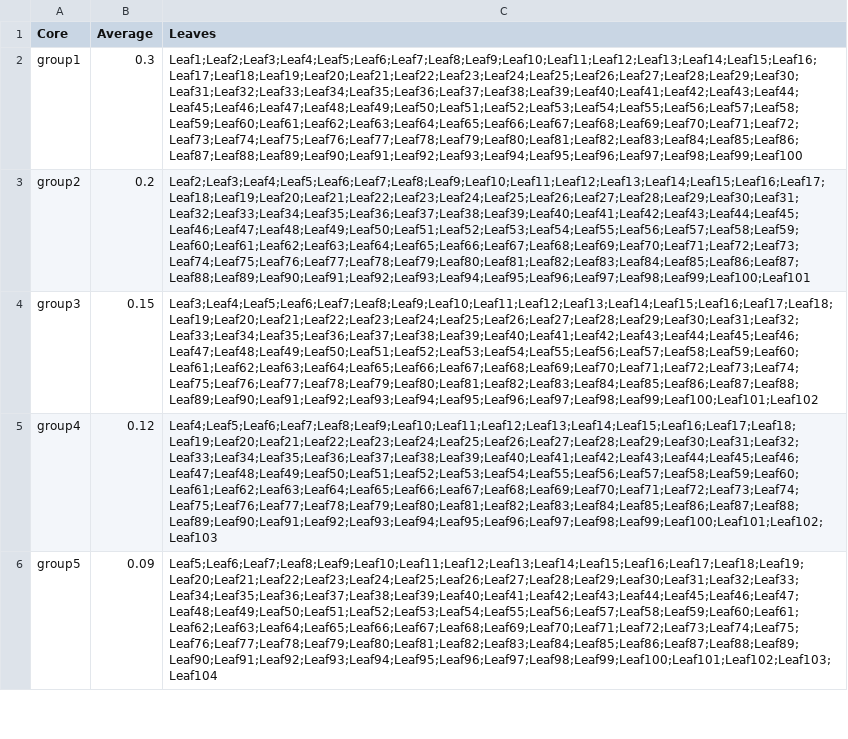
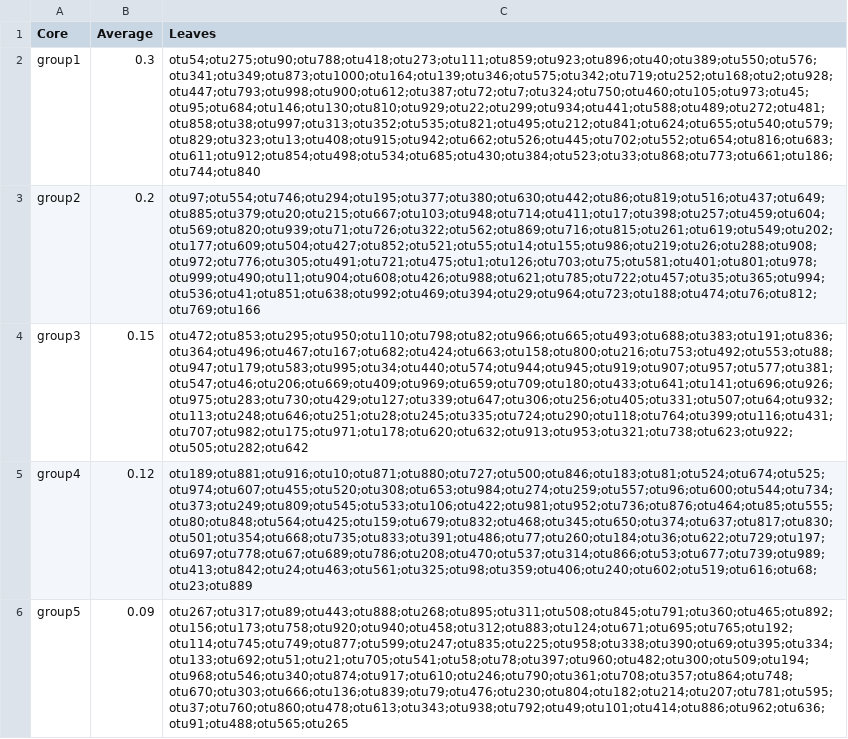
Before and after one commit to silvtal/predicting_fixation, a CSV file: 1_datasets/PCGtables/SkewedGroups_N10_1000sp.csv, drawn as a sheet; only a part is shown; the diff covers the shown part only; the diff names each change by its address in the sheet, - before the commit and + after, or states it on an @@ line.

```diff
--- a/1_datasets/PCGtables/SkewedGroups_N10_1000sp.csv
+++ b/1_datasets/PCGtables/SkewedGroups_N10_1000sp.csv
-C2 (Leaves): Leaf1;Leaf2;Leaf3;Leaf4;Leaf5;Leaf6;Leaf7;Leaf8;Leaf9;Leaf10;Leaf11;Leaf12;Leaf13;Leaf14;Leaf15;Leaf16;Leaf17;Leaf18;Leaf19;Leaf20;Leaf21;Leaf22;Leaf23;Leaf24;Leaf25;Leaf26;Leaf27;Leaf28;Leaf29;Leaf30;Leaf31;Leaf32;Leaf33;Leaf34;Leaf35;Leaf36;Leaf37;Leaf38;Leaf39;Leaf40;Leaf41;Leaf42;Leaf43;Leaf44;Leaf45;Leaf46;Leaf47;Leaf48;Leaf49;Leaf50;Leaf51;Leaf52;Leaf53;Leaf54;Leaf55;Leaf56;Leaf57;Leaf58;Leaf59;Leaf60;Leaf61;Leaf62;Leaf63;Leaf64;Leaf65;Leaf66;Leaf67;Leaf68;Leaf69;Leaf70;Leaf71;Leaf72;Leaf73;Leaf74;Leaf75;Leaf76;Leaf77;Leaf78;Leaf79;Leaf80;Leaf81;Leaf82;Leaf83;Leaf84;Leaf85;Leaf86;Leaf87;Leaf88;Leaf89;Leaf90;Leaf91;Leaf92;Leaf93;Leaf94;Leaf95;Leaf96;Leaf97;Leaf98;Leaf99;Leaf100
+C2 (Leaves): otu54;otu275;otu90;otu788;otu418;otu273;otu111;otu859;otu923;otu896;otu40;otu389;otu550;otu576;otu341;otu349;otu873;otu1000;otu164;otu139;otu346;otu575;otu342;otu719;otu252;otu168;otu2;otu928;otu447;otu793;otu998;otu900;otu612;otu387;otu72;otu7;otu324;otu750;otu460;otu105;otu973;otu45;otu95;otu684;otu146;otu130;otu810;otu929;otu22;otu299;otu934;otu441;otu588;otu489;otu272;otu481;otu858;otu38;otu997;otu313;otu352;otu535;otu821;otu495;otu212;otu841;otu624;otu655;otu540;otu579;otu829;otu323;otu13;otu408;otu915;otu942;otu662;otu526;otu445;otu702;otu552;otu654;otu816;otu683;otu611;otu912;otu854;otu498;otu534;otu685;otu430;otu384;otu523;otu33;otu868;otu773;otu661;otu186;otu744;otu840
-C3 (Leaves): Leaf2;Leaf3;Leaf4;Leaf5;Leaf6;Leaf7;Leaf8;Leaf9;Leaf10;Leaf11;Leaf12;Leaf13;Leaf14;Leaf15;Leaf16;Leaf17;Leaf18;Leaf19;Leaf20;Leaf21;Leaf22;Leaf23;Leaf24;Leaf25;Leaf26;Leaf27;Leaf28;Leaf29;Leaf30;Leaf31;Leaf32;Leaf33;Leaf34;Leaf35;Leaf36;Leaf37;Leaf38;Leaf39;Leaf40;Leaf41;Leaf42;Leaf43;Leaf44;Leaf45;Leaf46;Leaf47;Leaf48;Leaf49;Leaf50;Leaf51;Leaf52;Leaf53;Leaf54;Leaf55;Leaf56;Leaf57;Leaf58;Leaf59;Leaf60;Leaf61;Leaf62;Leaf63;Leaf64;Leaf65;Leaf66;Leaf67;Leaf68;Leaf69;Leaf70;Leaf71;Leaf72;Leaf73;Leaf74;Leaf75;Leaf76;Leaf77;Leaf78;Leaf79;Leaf80;Leaf81;Leaf82;Leaf83;Leaf84;Leaf85;Leaf86;Leaf87;Leaf88;Leaf89;Leaf90;Leaf91;Leaf92;Leaf93;Leaf94;Leaf95;Leaf96;Leaf97;Leaf98;Leaf99;Leaf100;Leaf101
+C3 (Leaves): otu97;otu554;otu746;otu294;otu195;otu377;otu380;otu630;otu442;otu86;otu819;otu516;otu437;otu649;otu885;otu379;otu20;otu215;otu667;otu103;otu948;otu714;otu411;otu17;otu398;otu257;otu459;otu604;otu569;otu820;otu939;otu71;otu726;otu322;otu562;otu869;otu716;otu815;otu261;otu619;otu549;otu202;otu177;otu609;otu504;otu427;otu852;otu521;otu55;otu14;otu155;otu986;otu219;otu26;otu288;otu908;otu972;otu776;otu305;otu491;otu721;otu475;otu1;otu126;otu703;otu75;otu581;otu401;otu801;otu978;otu999;otu490;otu11;otu904;otu608;otu426;otu988;otu621;otu785;otu722;otu457;otu35;otu365;otu994;otu536;otu41;otu851;otu638;otu992;otu469;otu394;otu29;otu964;otu723;otu188;otu474;otu76;otu812;otu769;otu166
-C4 (Leaves): Leaf3;Leaf4;Leaf5;Leaf6;Leaf7;Leaf8;Leaf9;Leaf10;Leaf11;Leaf12;Leaf13;Leaf14;Leaf15;Leaf16;Leaf17;Leaf18;Leaf19;Leaf20;Leaf21;Leaf22;Leaf23;Leaf24;Leaf25;Leaf26;Leaf27;Leaf28;Leaf29;Leaf30;Leaf31;Leaf32;Leaf33;Leaf34;Leaf35;Leaf36;Leaf37;Leaf38;Leaf39;Leaf40;Leaf41;Leaf42;Leaf43;Leaf44;Leaf45;Leaf46;Leaf47;Leaf48;Leaf49;Leaf50;Leaf51;Leaf52;Leaf53;Leaf54;Leaf55;Leaf56;Leaf57;Leaf58;Leaf59;Leaf60;Leaf61;Leaf62;Leaf63;Leaf64;Leaf65;Leaf66;Leaf67;Leaf68;Leaf69;Leaf70;Leaf71;Leaf72;Leaf73;Leaf74;Leaf75;Leaf76;Leaf77;Leaf78;Leaf79;Leaf80;Leaf81;Leaf82;Leaf83;Leaf84;Leaf85;Leaf86;Leaf87;Leaf88;Leaf89;Leaf90;Leaf91;Leaf92;Leaf93;Leaf94;Leaf95;Leaf96;Leaf97;Leaf98;Leaf99;Leaf100;Leaf101;Leaf102
+C4 (Leaves): otu472;otu853;otu295;otu950;otu110;otu798;otu82;otu966;otu665;otu493;otu688;otu383;otu191;otu836;otu364;otu496;otu467;otu167;otu682;otu424;otu663;otu158;otu800;otu216;otu753;otu492;otu553;otu88;otu947;otu179;otu583;otu995;otu34;otu440;otu574;otu944;otu945;otu919;otu907;otu957;otu577;otu381;otu547;otu46;otu206;otu669;otu409;otu969;otu659;otu709;otu180;otu433;otu641;otu141;otu696;otu926;otu975;otu283;otu730;otu429;otu127;otu339;otu647;otu306;otu256;otu405;otu331;otu507;otu64;otu932;otu113;otu248;otu646;otu251;otu28;otu245;otu335;otu724;otu290;otu118;otu764;otu399;otu116;otu431;otu707;otu982;otu175;otu971;otu178;otu620;otu632;otu913;otu953;otu321;otu738;otu623;otu922;otu505;otu282;otu642
-C5 (Leaves): Leaf4;Leaf5;Leaf6;Leaf7;Leaf8;Leaf9;Leaf10;Leaf11;Leaf12;Leaf13;Leaf14;Leaf15;Leaf16;Leaf17;Leaf18;Leaf19;Leaf20;Leaf21;Leaf22;Leaf23;Leaf24;Leaf25;Leaf26;Leaf27;Leaf28;Leaf29;Leaf30;Leaf31;Leaf32;Leaf33;Leaf34;Leaf35;Leaf36;Leaf37;Leaf38;Leaf39;Leaf40;Leaf41;Leaf42;Leaf43;Leaf44;Leaf45;Leaf46;Leaf47;Leaf48;Leaf49;Leaf50;Leaf51;Leaf52;Leaf53;Leaf54;Leaf55;Leaf56;Leaf57;Leaf58;Leaf59;Leaf60;Leaf61;Leaf62;Leaf63;Leaf64;Leaf65;Leaf66;Leaf67;Leaf68;Leaf69;Leaf70;Leaf71;Leaf72;Leaf73;Leaf74;Leaf75;Leaf76;Leaf77;Leaf78;Leaf79;Leaf80;Leaf81;Leaf82;Leaf83;Leaf84;Leaf85;Leaf86;Leaf87;Leaf88;Leaf89;Leaf90;Leaf91;Leaf92;Leaf93;Leaf94;Leaf95;Leaf96;Leaf97;Leaf98;Leaf99;Leaf100;Leaf101;Leaf102;Leaf103
+C5 (Leaves): otu189;otu881;otu916;otu10;otu871;otu880;otu727;otu500;otu846;otu183;otu81;otu524;otu674;otu525;otu974;otu607;otu455;otu520;otu308;otu653;otu984;otu274;otu259;otu557;otu96;otu600;otu544;otu734;otu373;otu249;otu809;otu545;otu533;otu106;otu422;otu981;otu952;otu736;otu876;otu464;otu85;otu555;otu80;otu848;otu564;otu425;otu159;otu679;otu832;otu468;otu345;otu650;otu374;otu637;otu817;otu830;otu501;otu354;otu668;otu735;otu833;otu391;otu486;otu77;otu260;otu184;otu36;otu622;otu729;otu197;otu697;otu778;otu67;otu689;otu786;otu208;otu470;otu537;otu314;otu866;otu53;otu677;otu739;otu989;otu413;otu842;otu24;otu463;otu561;otu325;otu98;otu359;otu406;otu240;otu602;otu519;otu616;otu68;otu23;otu889
-C6 (Leaves): Leaf5;Leaf6;Leaf7;Leaf8;Leaf9;Leaf10;Leaf11;Leaf12;Leaf13;Leaf14;Leaf15;Leaf16;Leaf17;Leaf18;Leaf19;Leaf20;Leaf21;Leaf22;Leaf23;Leaf24;Leaf25;Leaf26;Leaf27;Leaf28;Leaf29;Leaf30;Leaf31;Leaf32;Leaf33;Leaf34;Leaf35;Leaf36;Leaf37;Leaf38;Leaf39;Leaf40;Leaf41;Leaf42;Leaf43;Leaf44;Leaf45;Leaf46;Leaf47;Leaf48;Leaf49;Leaf50;Leaf51;Leaf52;Leaf53;Leaf54;Leaf55;Leaf56;Leaf57;Leaf58;Leaf59;Leaf60;Leaf61;Leaf62;Leaf63;Leaf64;Leaf65;Leaf66;Leaf67;Leaf68;Leaf69;Leaf70;Leaf71;Leaf72;Leaf73;Leaf74;Leaf75;Leaf76;Leaf77;Leaf78;Leaf79;Leaf80;Leaf81;Leaf82;Leaf83;Leaf84;Leaf85;Leaf86;Leaf87;Leaf88;Leaf89;Leaf90;Leaf91;Leaf92;Leaf93;Leaf94;Leaf95;Leaf96;Leaf97;Leaf98;Leaf99;Leaf100;Leaf101;Leaf102;Leaf103;Leaf104
+C6 (Leaves): otu267;otu317;otu89;otu443;otu888;otu268;otu895;otu311;otu508;otu845;otu791;otu360;otu465;otu892;otu156;otu173;otu758;otu920;otu940;otu458;otu312;otu883;otu124;otu671;otu695;otu765;otu192;otu114;otu745;otu749;otu877;otu599;otu247;otu835;otu225;otu958;otu338;otu390;otu69;otu395;otu334;otu133;otu692;otu51;otu21;otu705;otu541;otu58;otu78;otu397;otu960;otu482;otu300;otu509;otu194;otu968;otu546;otu340;otu874;otu917;otu610;otu246;otu790;otu361;otu708;otu357;otu864;otu748;otu670;otu303;otu666;otu136;otu839;otu79;otu476;otu230;otu804;otu182;otu214;otu207;otu781;otu595;otu37;otu760;otu860;otu478;otu613;otu343;otu938;otu792;otu49;otu101;otu414;otu886;otu962;otu636;otu91;otu488;otu565;otu265
```
Also changed, not shown: 5 edited cells elsewhere in this file, 1_datasets/PCGtables/EvenGroups_N10_1000sp.csv, 1_datasets/PCGtables/EvenGroups_N10_100sp.csv, 4 other files.
